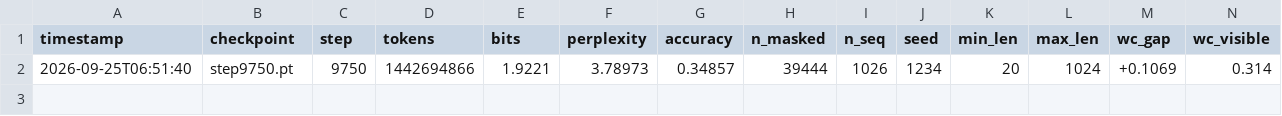
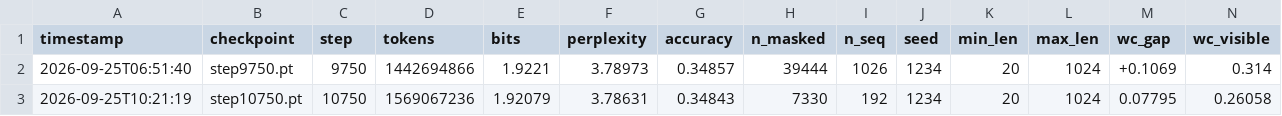
Before and after one commit to E-Motioner-X-SBS/sbs-rna, a CSV file: data/samples/analysis/runs/heldout_stratified.csv, drawn as a sheet; only a part is shown; rows hold the shown columns only; the diff names each change by its address in the sheet, - before the commit and + after, or states it on an @@ line.

```diff
--- a/data/samples/analysis/runs/heldout_stratified.csv
+++ b/data/samples/analysis/runs/heldout_stratified.csv
+row 3: 2026-09-25T10:21:19 | step10750.pt | 10750 | 1569067236 | 1.92079 | 3.78631 | 0.34843 | 7330 | 192 | 1234 | 20 | 1024 | 0.07795 | 0.26058
```
Also changed, not shown: 1 other file.
